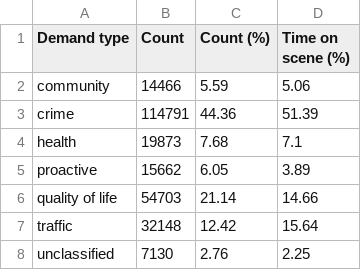
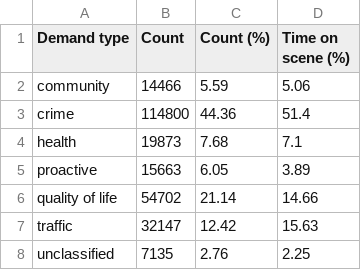
Before and after one commit to langtonhugh/demand_detroit, a CSV file: results/table1_des_stats_tos.csv, drawn as a sheet.

```diff
--- a/results/table1_des_stats_tos.csv
+++ b/results/table1_des_stats_tos.csv
@@ -2,7 +2,7 @@ Demand type,Count,Count (%),Time on scene (%)
 community,14466,5.59,5.06
-crime,114791,44.36,51.39
+crime,114800,44.36,51.4
 health,19873,7.68,7.1
-proactive,15662,6.05,3.89
-quality of life,54703,21.14,14.66
-traffic,32148,12.42,15.64
-unclassified,7130,2.76,2.25
+proactive,15663,6.05,3.89
+quality of life,54702,21.14,14.66
+traffic,32147,12.42,15.63
+unclassified,7135,2.76,2.25
```
Also changed, not shown: results/prop_breakdown_tos.csv, results/prop_breakdown_total_time.csv, 14 other files.
